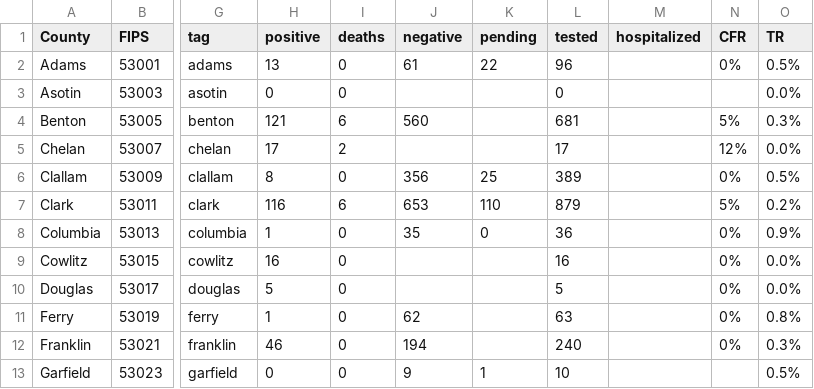
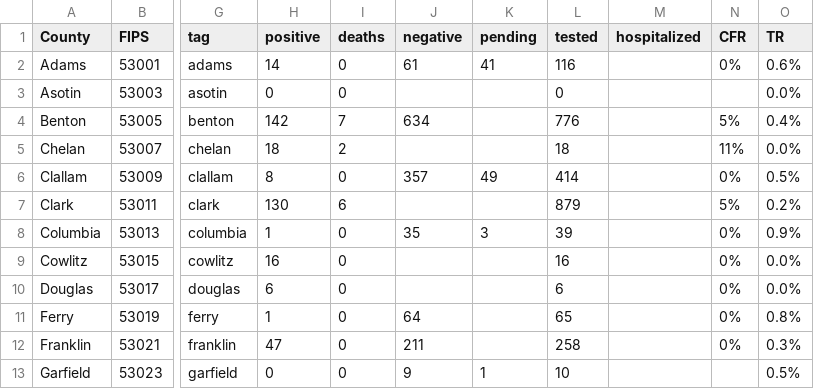
Before and after one commit to monkeywithacupcake/covid-19-wa, a CSV file: wacounty - overall.csv, drawn as a sheet; only a part is shown, gaps mark what is left out; the diff covers the shown part only; the diff names each change by its address in the sheet, - before the commit and + after, or states it on an @@ line.

```diff
--- a/wacounty - overall.csv
+++ b/wacounty - overall.csv
-H2 (positive): 13
+H2 (positive): 14
-K2 (pending): 22
+K2 (pending): 41
-L2 (tested): 96
+L2 (tested): 116
-O2 (TR): 0.5%
+O2 (TR): 0.6%
-H4 (positive): 121
+H4 (positive): 142
-I4 (deaths): 6
+I4 (deaths): 7
-J4 (negative): 560
+J4 (negative): 634
-L4 (tested): 681
+L4 (tested): 776
-O4 (TR): 0.3%
+O4 (TR): 0.4%
-H5 (positive): 17
+H5 (positive): 18
-L5 (tested): 17
+L5 (tested): 18
-N5 (CFR): 12%
+N5 (CFR): 11%
-J6 (negative): 356
+J6 (negative): 357
-K6 (pending): 25
+K6 (pending): 49
-L6 (tested): 389
+L6 (tested): 414
-H7 (positive): 116
+H7 (positive): 130
-J7 (negative): 653
+J7 (negative): (empty)
-K7 (pending): 110
+K7 (pending): (empty)
-K8 (pending): 0
+K8 (pending): 3
-L8 (tested): 36
+L8 (tested): 39
-H10 (positive): 5
+H10 (positive): 6
-L10 (tested): 5
+L10 (tested): 6
-J11 (negative): 62
+J11 (negative): 64
-L11 (tested): 63
+L11 (tested): 65
-H12 (positive): 46
+H12 (positive): 47
-J12 (negative): 194
+J12 (negative): 211
-L12 (tested): 240
+L12 (tested): 258
```
Also changed, not shown: 73 edited cells elsewhere in this file, wacounty - deaths.csv, wacounty - positive.csv.
